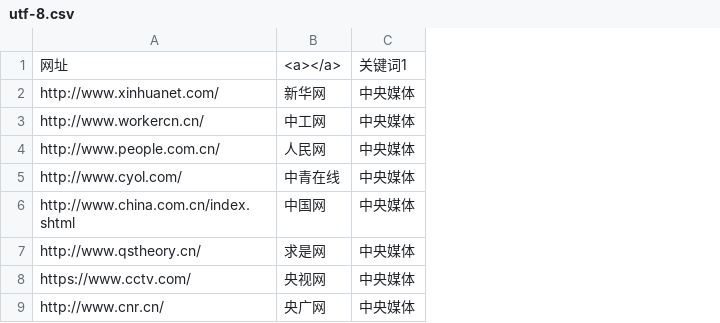
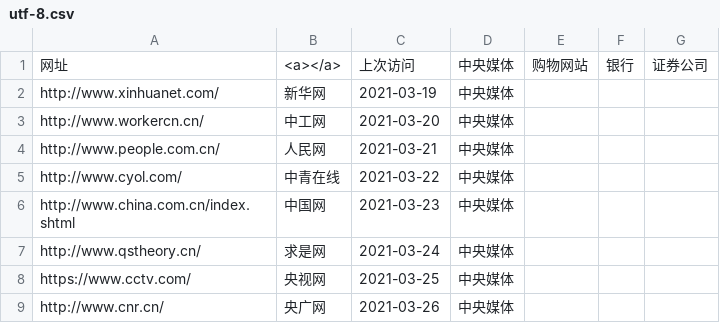
Before and after one commit to seymour-zx/zhengxie.info, a CSV file: common/py/csv/utf-8.csv, drawn as a sheet; only a part is shown; addresses are those after the commit; the diff covers the shown part only; the diff names each change by its address in the sheet, - before the commit and + after, or states it on an @@ line.

```diff
--- a/common/py/csv/utf-8.csv
+++ b/common/py/csv/utf-8.csv
+column C, rows 1-9: 上次访问 | 2021-03-19 | 2021-03-20 | 2021-03-21 | 2021-03-22 | 2021-03-23 | 2021-03-24 | 2021-03-25 | 2021-03-26
+column E, row 1: 购物网站
+column F, row 1: 银行
+column G, row 1: 证券公司
-D1: 关键词1
+D1: 中央媒体
```
Also changed, not shown: 52 added rows elsewhere in this file, 20 other files.
